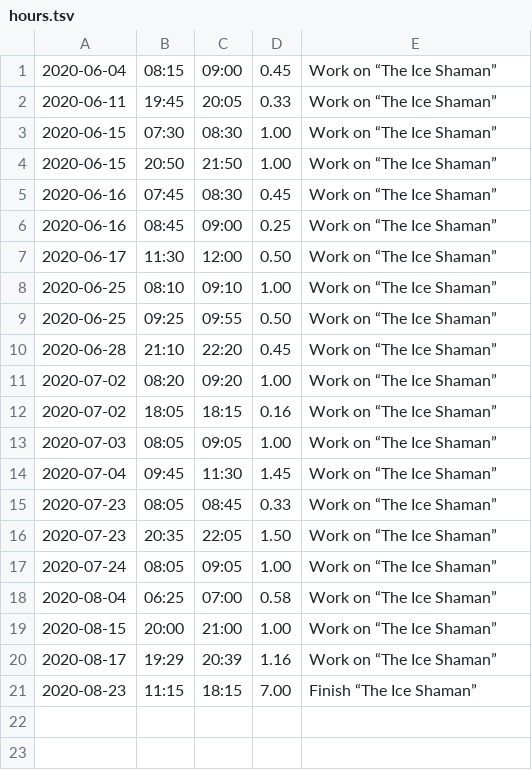
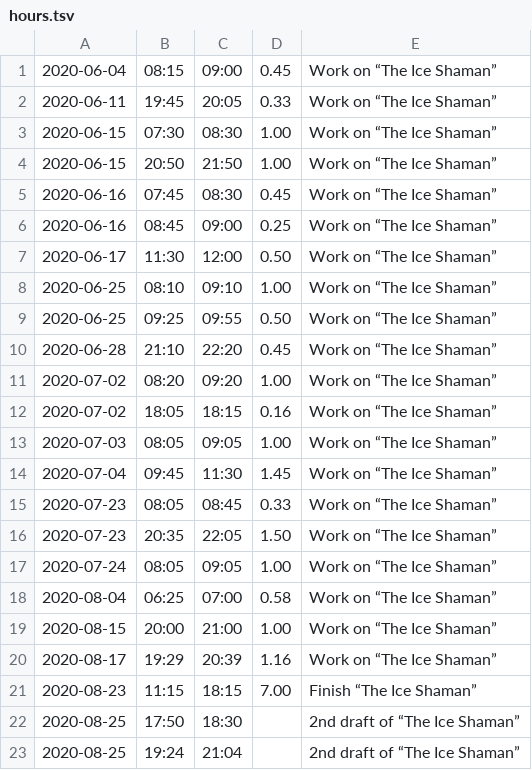
Before and after one commit to bigsmoke/sapienshabitat, a TSV file: hours.tsv, drawn as a sheet.

Commit message:
Work on 2nd public draft of “The Ice Shaman”

```diff
--- a/hours.tsv
+++ b/hours.tsv
@@ -21 +21,3 @@
 2020-08-23	11:15	18:15	7.00	Finish “The Ice Shaman”
+2020-08-25	17:50	18:30		2nd draft of “The Ice Shaman”
+2020-08-25	19:24	21:04		2nd draft of “The Ice Shaman”
```
Also changed, not shown: 1 other file.
